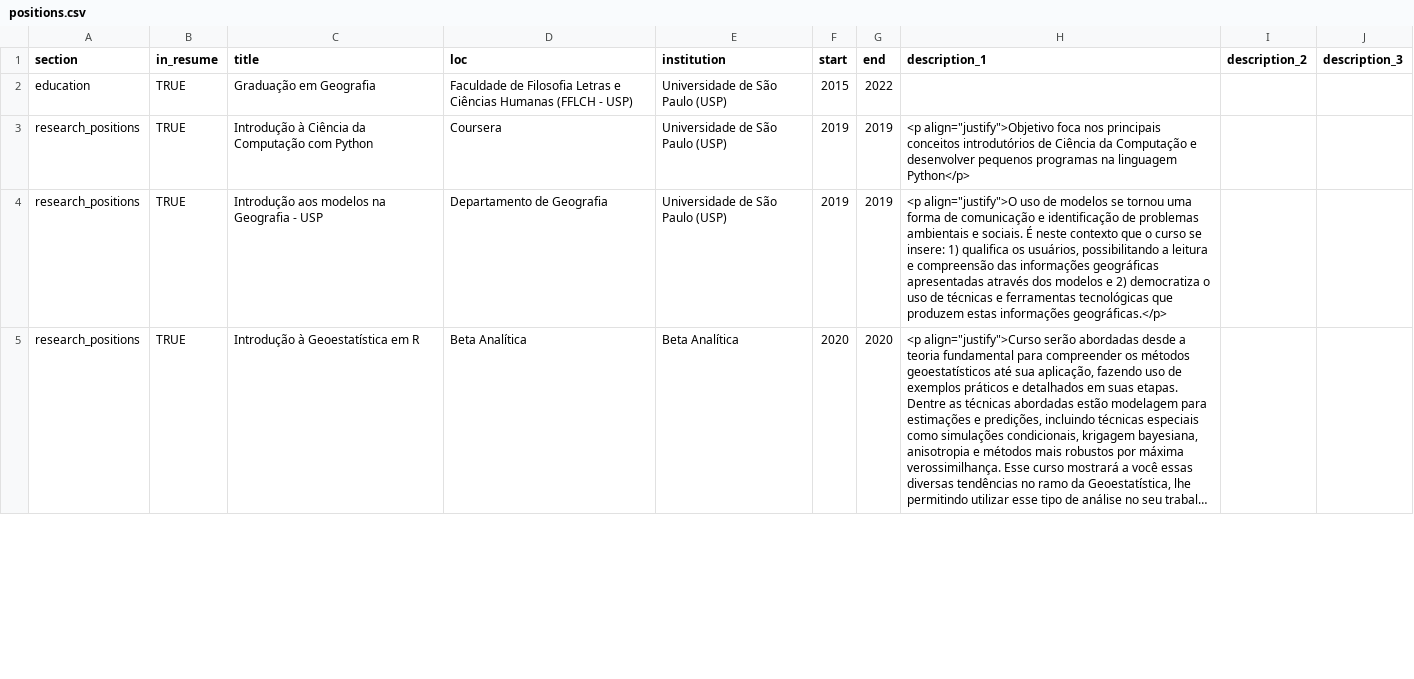
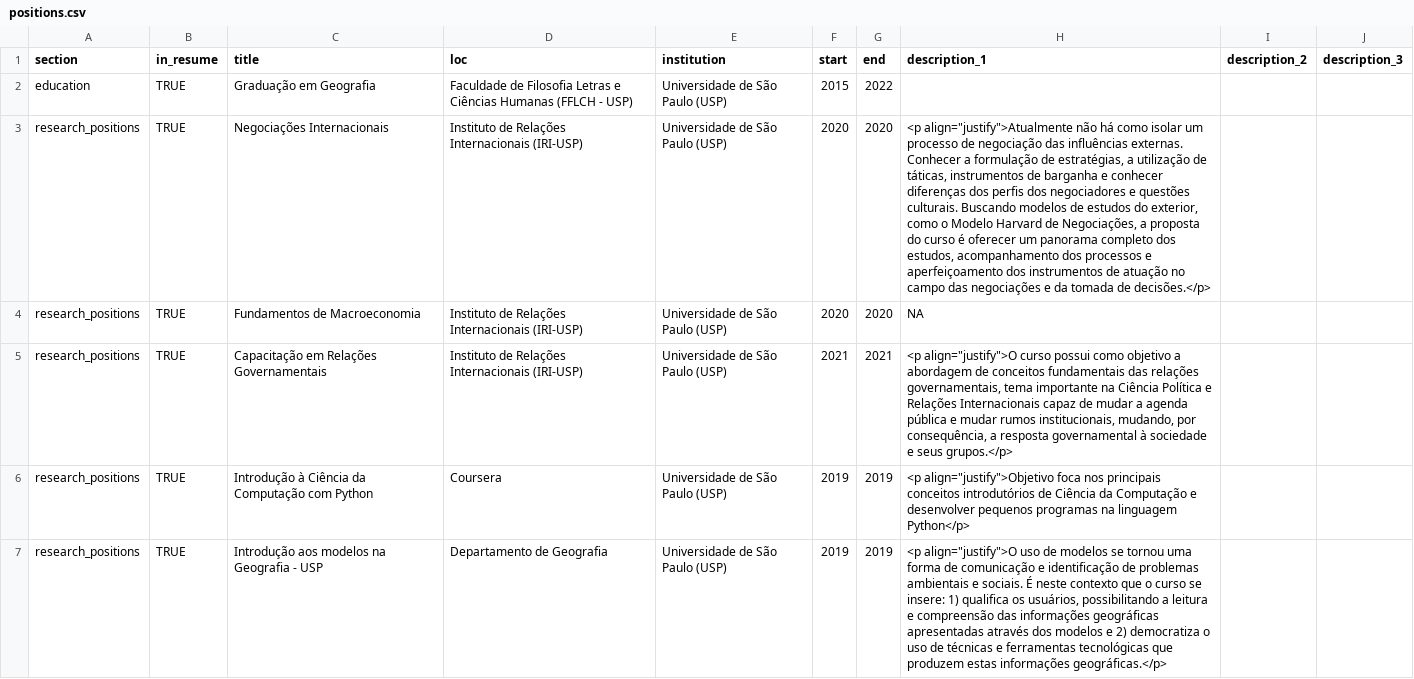
Before and after one commit to siquette/cv, a CSV file: positions.csv, drawn as a sheet; only a part is shown; the shorter side is filled out with more unchanged rows; long unchanged cells end in …; the diff names each change by its address in the sheet, - before the commit and + after, or states it on an @@ line.

```diff
--- a/positions.csv
+++ b/positions.csv
+row 3: research_positions | TRUE | Negociações Internacionais | Instituto de Relações Internacionais (IRI-USP) | Universidade de São Paulo (USP) | 2020 | 2020 | <p align="justify">Atualmente não há como isolar um processo de negociação das influências externas. Conhecer a formulação de estratégias, a utilização de táticas, instrumentos de barganha e conhecer diferenças dos perfis dos negociadores e questões culturais. Buscando modelos de estudos do exterior, como o Modelo Harvard de Negociações, a proposta do curso é oferecer um panorama completo dos estudos, acompanhamento dos processos e aperfeiçoamento dos instrumentos de atuação no campo das negociações e da tomada de decisões.</p>
+row 4: research_positions | TRUE | Fundamentos de Macroeconomia | Instituto de Relações Internacionais (IRI-USP) | Universidade de São Paulo (USP) | 2020 | 2020 | NA
+row 5: research_positions | TRUE | Capacitação em Relações Governamentais | Instituto de Relações Internacionais (IRI-USP) | Universidade de São Paulo (USP) | 2021 | 2021 | <p align="justify">O curso possui como objetivo a abordagem de conceitos fundamentais das relações governamentais, tema importante na Ciência Política e Relações Internacionais capaz de mudar a agenda pública e mudar rumos institucionais, mudando, por consequência, a resposta governamental à sociedade e seus grupos.</p>
```
Also changed, not shown: 5 other files.
